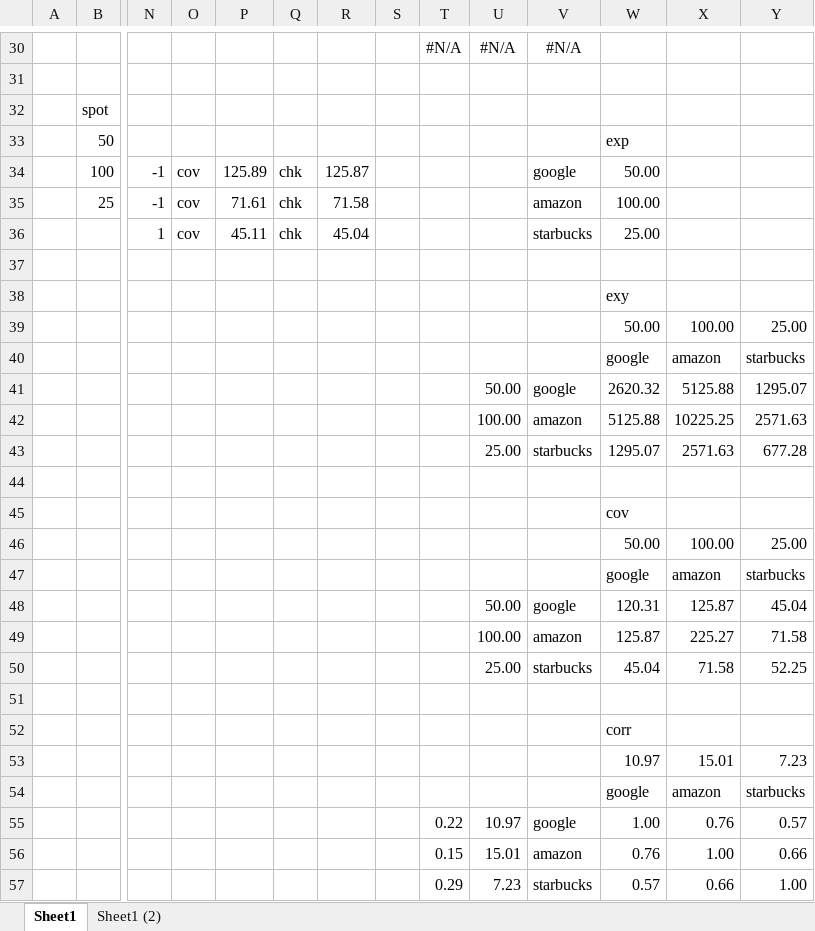
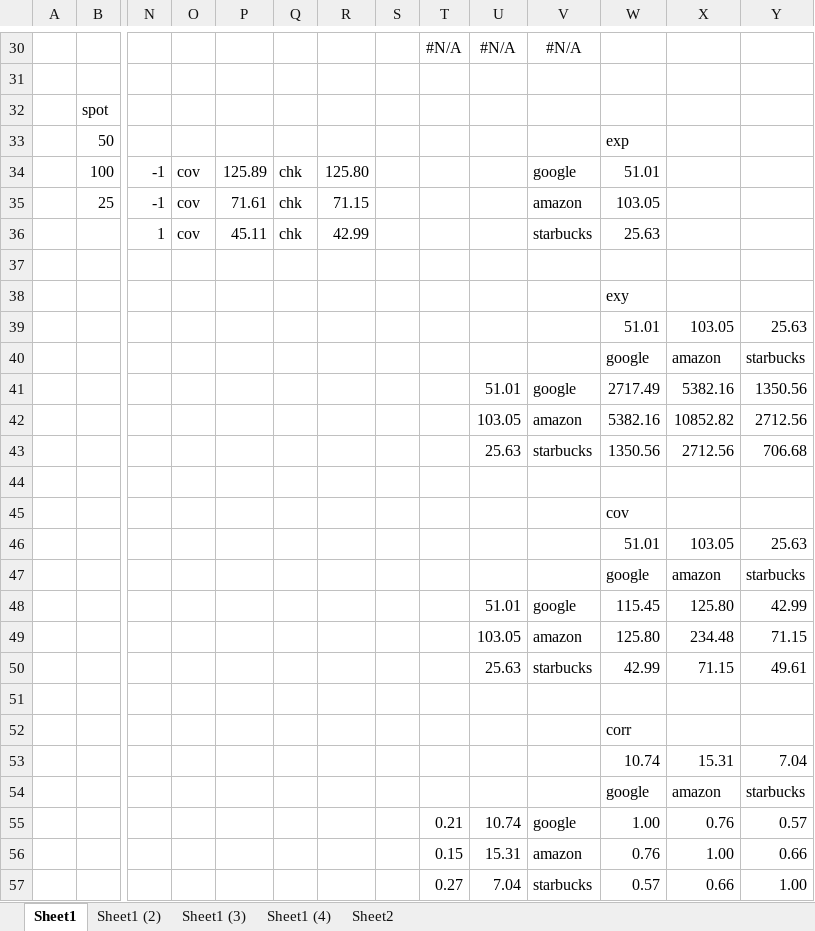
Before and after one commit to asavine/CompFinance, an Excel workbook: testDLM.xlsx, sheet Sheet1, drawn as a sheet; only a part is shown, gaps mark what is left out; values as stored, in another font and other column widths than the file's, no borders; removed rows and columns are numbered as before the commit, all else as after; rows hold the shown columns only; the diff covers the shown part only; the diff names each change by its address in the sheet, - before the commit and + after, or states it on an @@ line.

```diff
--- a/testDLM.xlsx (sheet Sheet1)
+++ b/testDLM.xlsx (sheet Sheet1)
+sheet tab: Sheet1 (3)
+sheet tab: Sheet1 (4)
+sheet tab: Sheet2
-R34: 125.87
+R34: 125.80
-W34: 50.00
+W34: 51.01
-R35: 71.58
+R35: 71.15
-W35: 100.00
+W35: 103.05
-R36: 45.04
+R36: 42.99
-W36: 25.00
+W36: 25.63
-row 39:  |  |  |  |  |  |  |  |  |  |  | 50.00 | 100.00 | 25.00
+row 39:  |  |  |  |  |  |  |  |  |  |  | 51.01 | 103.05 | 25.63
-row 41:  |  |  |  |  |  |  |  |  | 50.00 | google | 2620.32 | 5125.88 | 1295.07
-row 42:  |  |  |  |  |  |  |  |  | 100.00 | amazon | 5125.88 | 10225.25 | 2571.63
-row 43:  |  |  |  |  |  |  |  |  | 25.00 | starbucks | 1295.07 | 2571.63 | 677.28
+row 41:  |  |  |  |  |  |  |  |  | 51.01 | google | 2717.49 | 5382.16 | 1350.56
+row 42:  |  |  |  |  |  |  |  |  | 103.05 | amazon | 5382.16 | 10852.82 | 2712.56
+row 43:  |  |  |  |  |  |  |  |  | 25.63 | starbucks | 1350.56 | 2712.56 | 706.68
-row 46:  |  |  |  |  |  |  |  |  |  |  | 50.00 | 100.00 | 25.00
+row 46:  |  |  |  |  |  |  |  |  |  |  | 51.01 | 103.05 | 25.63
-row 48:  |  |  |  |  |  |  |  |  | 50.00 | google | 120.31 | 125.87 | 45.04
-row 49:  |  |  |  |  |  |  |  |  | 100.00 | amazon | 125.87 | 225.27 | 71.58
-row 50:  |  |  |  |  |  |  |  |  | 25.00 | starbucks | 45.04 | 71.58 | 52.25
+row 48:  |  |  |  |  |  |  |  |  | 51.01 | google | 115.45 | 125.80 | 42.99
+row 49:  |  |  |  |  |  |  |  |  | 103.05 | amazon | 125.80 | 234.48 | 71.15
+row 50:  |  |  |  |  |  |  |  |  | 25.63 | starbucks | 42.99 | 71.15 | 49.61
-row 53:  |  |  |  |  |  |  |  |  |  |  | 10.97 | 15.01 | 7.23
+row 53:  |  |  |  |  |  |  |  |  |  |  | 10.74 | 15.31 | 7.04
-T55: 0.22
+T55: 0.21
-U55: 10.97
+U55: 10.74
-U56: 15.01
+U56: 15.31
-T57: 0.29
+T57: 0.27
-U57: 7.23
+U57: 7.04
```
Also changed, not shown: 2 added rows, 2 removed rows and 19 edited cells elsewhere in this sheet, sheet Sheet1 (2), formulas that keep their value, 4 other files.
